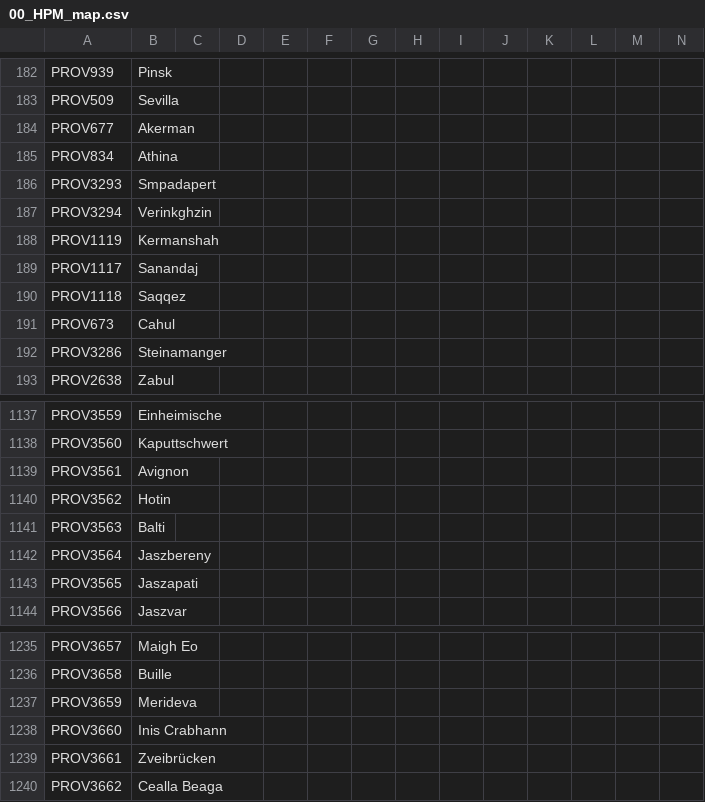
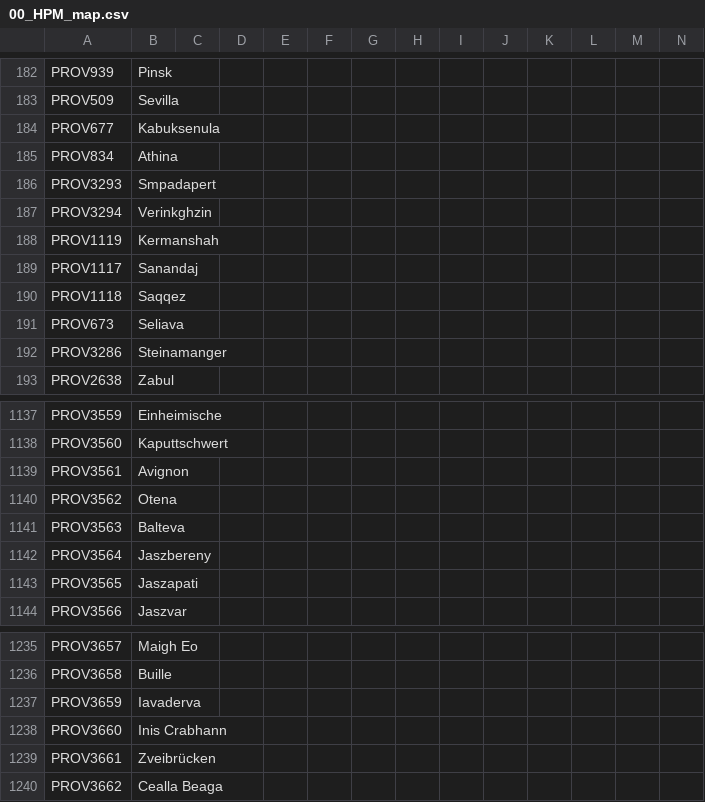
Before and after one commit to Don-Keiser/Kui-Oosel-Saabub, a CSV file: KOS/localisation/00_HPM_map.csv, drawn as a sheet; only a part is shown, gaps mark what is left out.

```diff
--- a/KOS/localisation/00_HPM_map.csv
+++ b/KOS/localisation/00_HPM_map.csv
@@ -183,3 +183,3 @@ PROV939;Pinsk;;;;;;;;;;;;;
 PROV509;Sevilla;;;;;;;;;;;;;
-PROV677;Akerman;;;;;;;;;;;;;
+PROV677;Kabuksenula;;;;;;;;;;;;;
 PROV834;Athina;;;;;;;;;;;;;
@@ -190,3 +190,3 @@ PROV1117;Sanandaj;;;;;;;;;;;;;
 PROV1118;Saqqez;;;;;;;;;;;;;
-PROV673;Cahul;;;;;;;;;;;;;
+PROV673;Seliava;;;;;;;;;;;;;
 PROV3286;Steinamanger;;;;;;;;;;;;;
@@ -1139,4 +1139,4 @@ PROV3560;Kaputtschwert;;;;;;;;;;;;;
 PROV3561;Avignon;;;;;;;;;;;;;
-PROV3562;Hotin;;;;;;;;;;;;;
-PROV3563;Balti;;;;;;;;;;;;;
+PROV3562;Otena;;;;;;;;;;;;;
+PROV3563;Balteva;;;;;;;;;;;;;
 PROV3564;Jaszbereny;;;;;;;;;;;;;
@@ -1236,3 +1236,3 @@ PROV3657;Maigh Eo;;;;;;;;;;;;;
 PROV3658;Buille;;;;;;;;;;;;;
-PROV3659;Merideva;;;;;;;;;;;;;
+PROV3659;Iavaderva;;;;;;;;;;;;;
 PROV3660;Inis Crabhann;;;;;;;;;;;;;
```
Also changed, not shown: 2 other files.
